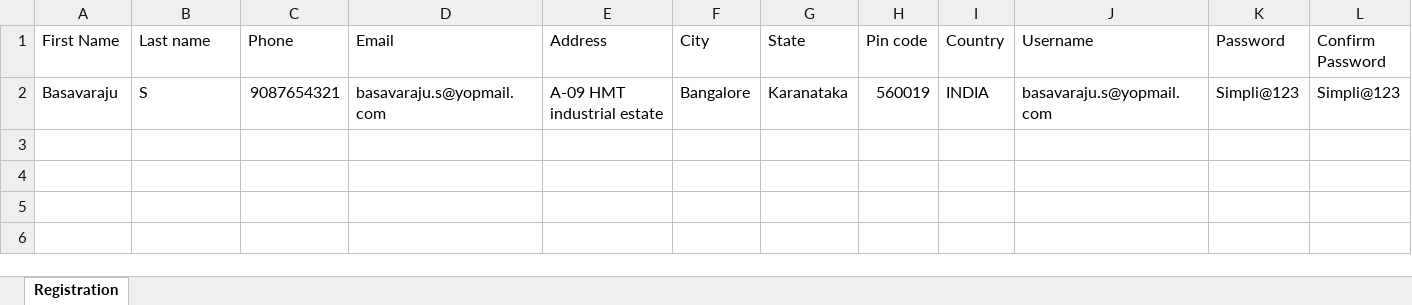
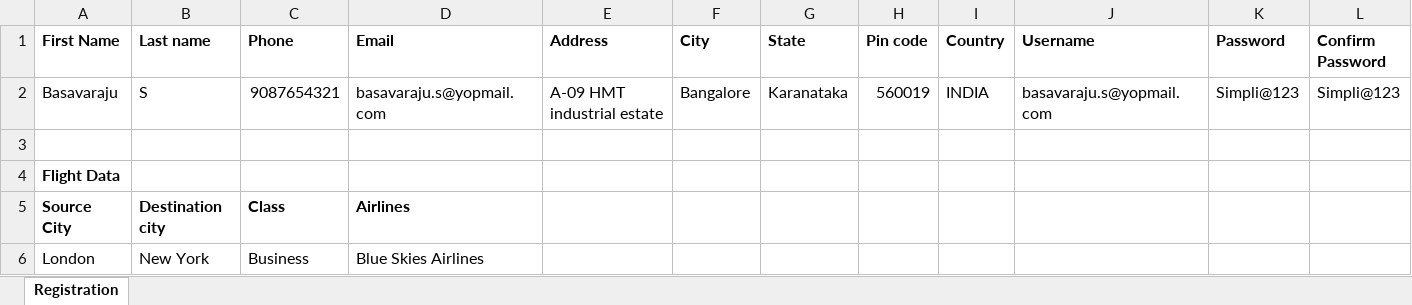
Before and after one commit to Basavarajus/Newtours_automation, an Excel workbook: resource/Data.xlsx, sheet Registration, drawn as a sheet; values as stored, in another font and other column widths than the file's, no borders; the diff names each change by its address in the sheet, - before the commit and + after, or states it on an @@ line.

Commit message:
added homepage.flightpage testcases

```diff
--- a/resource/Data.xlsx (sheet Registration)
+++ b/resource/Data.xlsx (sheet Registration)
-A1:L1 bold: off
+A1:L1 bold: on
+row 3: (empty)
+row 4: Flight Data
+row 5: Source City | Destination city | Class | Airlines
+row 6: London | New York | Business | Blue Skies Airlines
```
Also changed, not shown: 27 other files.
